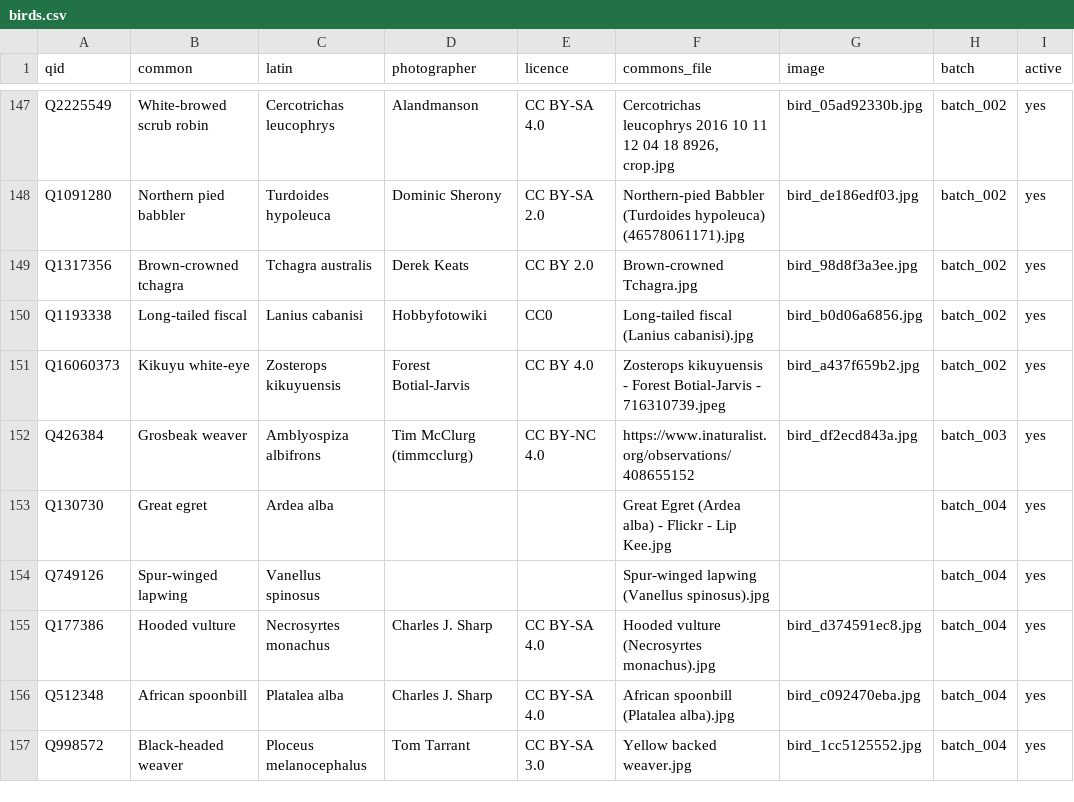
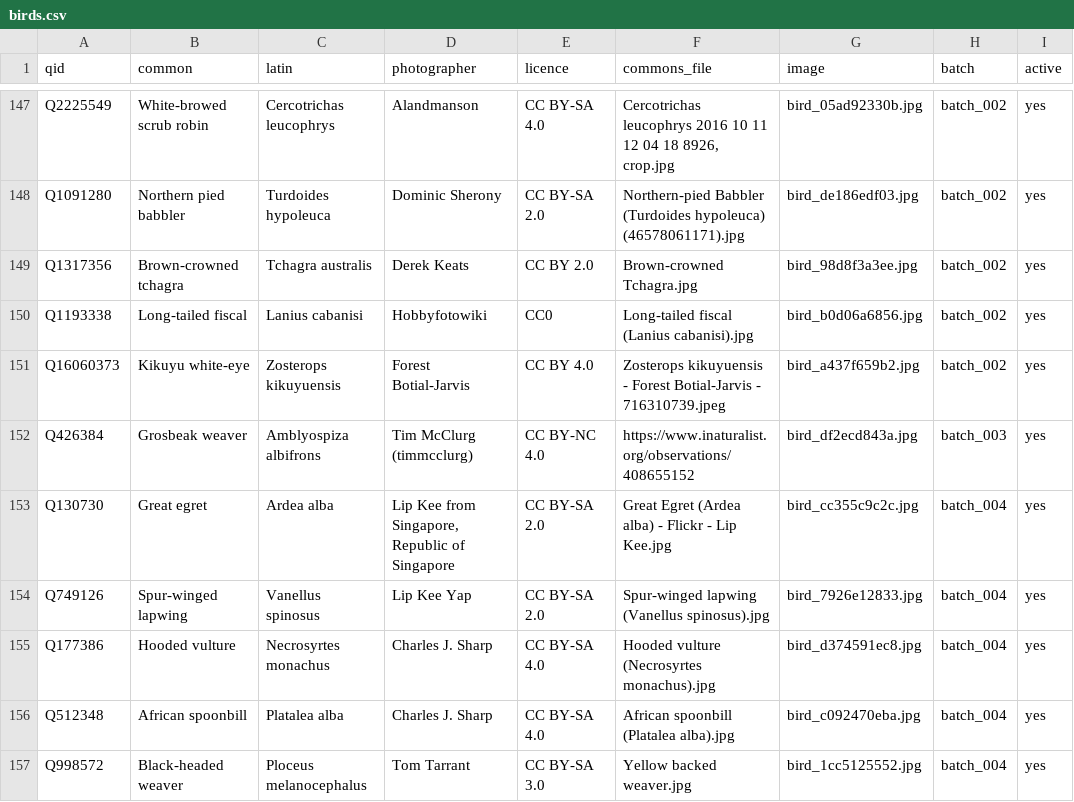
Before and after one commit to alxmjo/birds-kenya, a CSV file: birds.csv, drawn as a sheet; only a part is shown, gaps mark what is left out; the diff names each change by its address in the sheet, - before the commit and + after, or states it on an @@ line.

```diff
--- a/birds.csv
+++ b/birds.csv
-D153 (photographer): (empty)
+D153 (photographer): Lip Kee from Singapore, Republic of Singapore
-E153:E154 (licence): (empty)
+E153:E154 (licence): CC BY-SA 2.0
-G153 (image): (empty)
+G153 (image): bird_cc355c9c2c.jpg
-D154 (photographer): (empty)
+D154 (photographer): Lip Kee Yap
-G154 (image): (empty)
+G154 (image): bird_7926e12833.jpg
```
Also changed, not shown: 2 other files.
